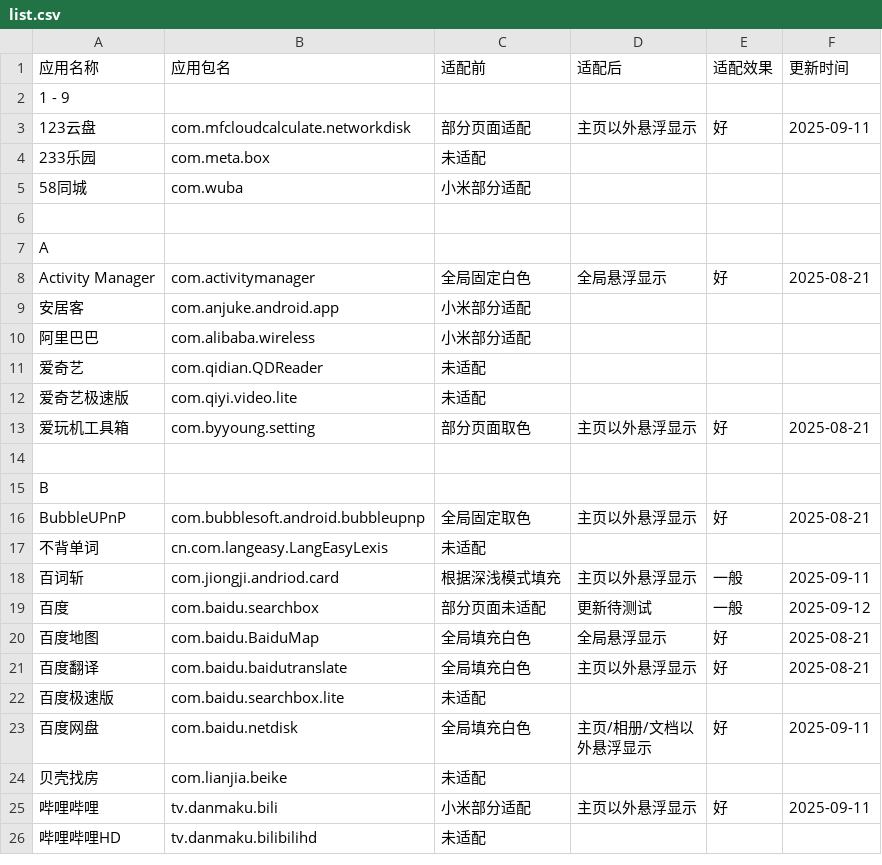
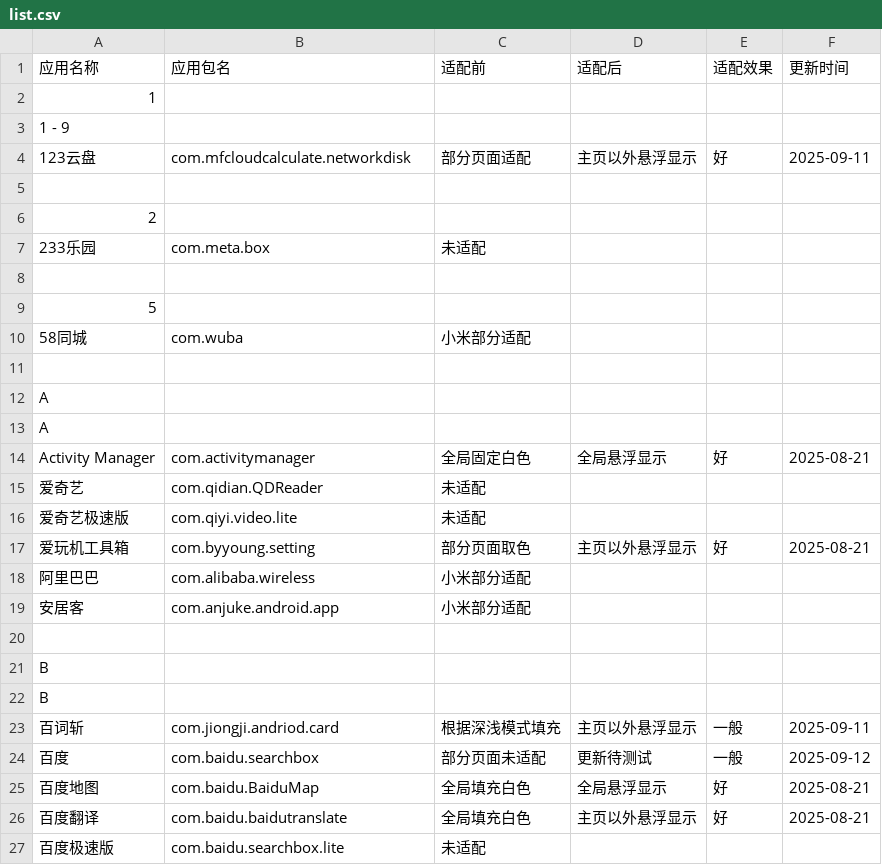
Before and after one commit to Seyud/MiNavBarImmerse, a CSV file: list.csv, drawn as a sheet; only a part is shown; the shorter side is filled out with more unchanged rows; the diff covers the shown part only.

```diff
--- a/list.csv
+++ b/list.csv
@@ -1,5 +1,10 @@
 应用名称,应用包名,适配前,适配后,适配效果,更新时间,
+1
 1 - 9,,,,,,
 123云盘,com.mfcloudcalculate.networkdisk,部分页面适配,主页以外悬浮显示,好,2025-09-11,
+
+2
 233乐园,com.meta.box,未适配,,,,
+
+5
 58同城,com.wuba,小米部分适配,,,,
@@ -8,4 +13,3 @@ A,,,,,,
+A,,,,,,
 Activity Manager,com.activitymanager,全局固定白色,全局悬浮显示,好,2025-08-21,
-安居客,com.anjuke.android.app,小米部分适配,,,,
-阿里巴巴,com.alibaba.wireless,小米部分适配,,,,
 爱奇艺,com.qidian.QDReader,未适配,,,,
@@ -13 +17,3 @@ Activity Manager,com.activitymanager,全局固定白色,全局悬浮显示,好,2
 爱玩机工具箱,com.byyoung.setting,部分页面取色,主页以外悬浮显示,好,2025-08-21,
+阿里巴巴,com.alibaba.wireless,小米部分适配,,,,
+安居客,com.anjuke.android.app,小米部分适配,,,,
@@ -16,3 +22,2 @@ B,,,,,,
-BubbleUPnP,com.bubblesoft.android.bubbleupnp,全局固定取色,主页以外悬浮显示,好,2025-08-21,
-不背单词,cn.com.langeasy.LangEasyLexis,未适配,,,,
+B,,,,,,
 百词斩,com.jiongji.andriod.card,根据深浅模式填充,主页以外悬浮显示,一般,2025-09-11,
```
Also changed, not shown: 68 added rows, 107 moved rows and 15 edited cells elsewhere in this file, 2 other files.
